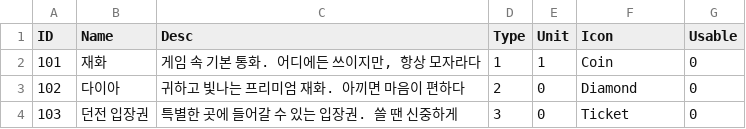
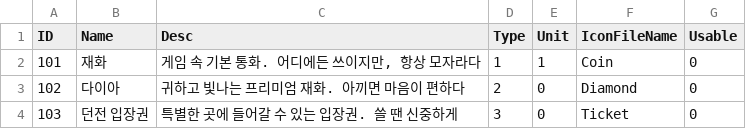
Before and after one commit to FuJiGraphics/SkyDragonHunter, a CSV file: Assets/Resources/Tables/ItemTable.csv, drawn as a sheet.

```diff
--- a/Assets/Resources/Tables/ItemTable.csv
+++ b/Assets/Resources/Tables/ItemTable.csv
@@ -1,2 +1,2 @@
-ID,Name,Desc,Type,Unit,Icon,Usable
+ID,Name,Desc,Type,Unit,IconFileName,Usable
 101,재화,"게임 속 기본 통화. 어디에든 쓰이지만, 항상 모자라다",1,1,Coin,0
```
Also changed, not shown: 13 other files.
